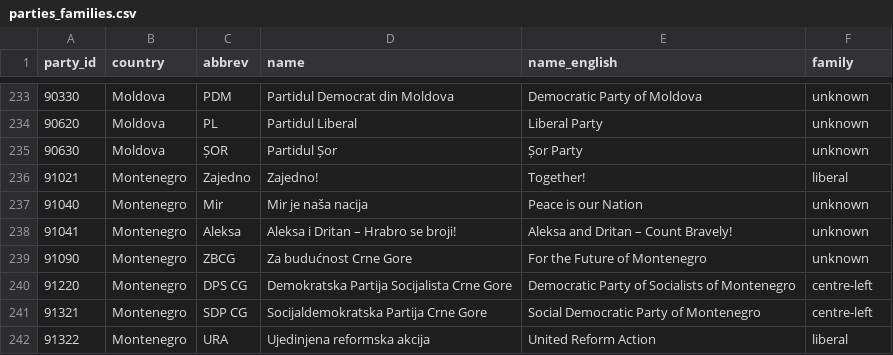
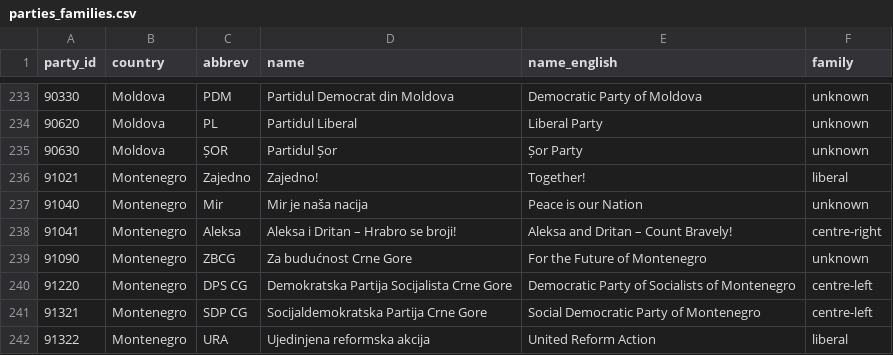
Before and after one commit to hubert-thieriot/effective-advocacy-project, a CSV file: efi_analyser/frames/plotting/parties_families.csv, drawn as a sheet; only a part is shown, gaps mark what is left out.

Commit message:
-updated party bar plot

```diff
--- a/efi_analyser/frames/plotting/parties_families.csv
+++ b/efi_analyser/frames/plotting/parties_families.csv
@@ -237,3 +237,3 @@ party_id,country,abbrev,name,name_english,family
 91040,Montenegro,Mir,Mir je naša nacija,Peace is our Nation,unknown
-91041,Montenegro,Aleksa,Aleksa i Dritan – Hrabro se broji!,Aleksa and Dritan – Count Bravely!,unknown
+91041,Montenegro,Aleksa,Aleksa i Dritan – Hrabro se broji!,Aleksa and Dritan – Count Bravely!,centre-right
 91090,Montenegro,ZBCG,Za budućnost Crne Gore,For the Future of Montenegro,unknown
```
Also changed, not shown: 3 other files.
